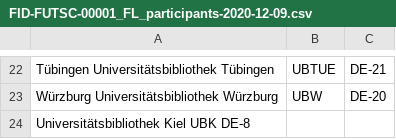
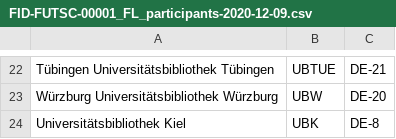
Before and after one commit to JiscPER/jper, a CSV file: service/scripts/FID-FUTSC-00001_FL_participants-2020-12-09.csv, drawn as a sheet; only a part is shown, gaps mark what is left out.

Commit message:
remove empty line in FID-FUTSC-00001_FL_participants-2020-12-09.csv

```diff
--- a/service/scripts/FID-FUTSC-00001_FL_participants-2020-12-09.csv
+++ b/service/scripts/FID-FUTSC-00001_FL_participants-2020-12-09.csv
@@ -23,2 +23,2 @@ Tübingen Universitätsbibliothek Tübingen	UBTUE	DE-21
 Würzburg Universitätsbibliothek Würzburg	UBW	DE-20
-Universitätsbibliothek Kiel     UBK     DE-8
+Universitätsbibliothek Kiel	UBK	DE-8
```
